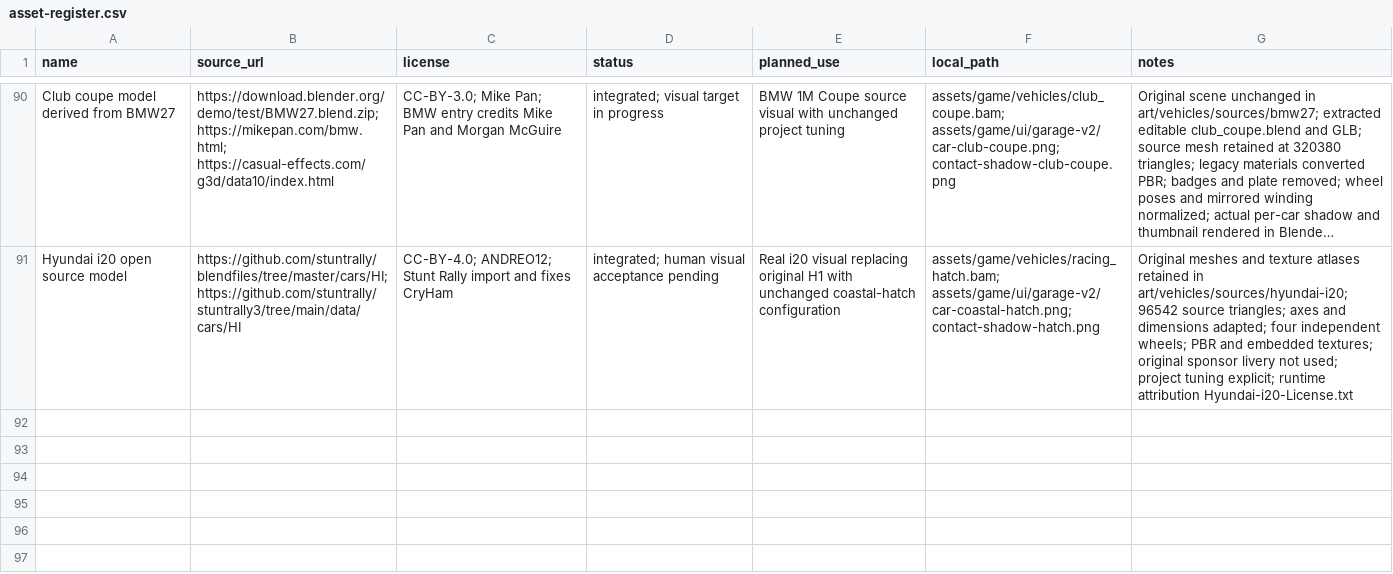
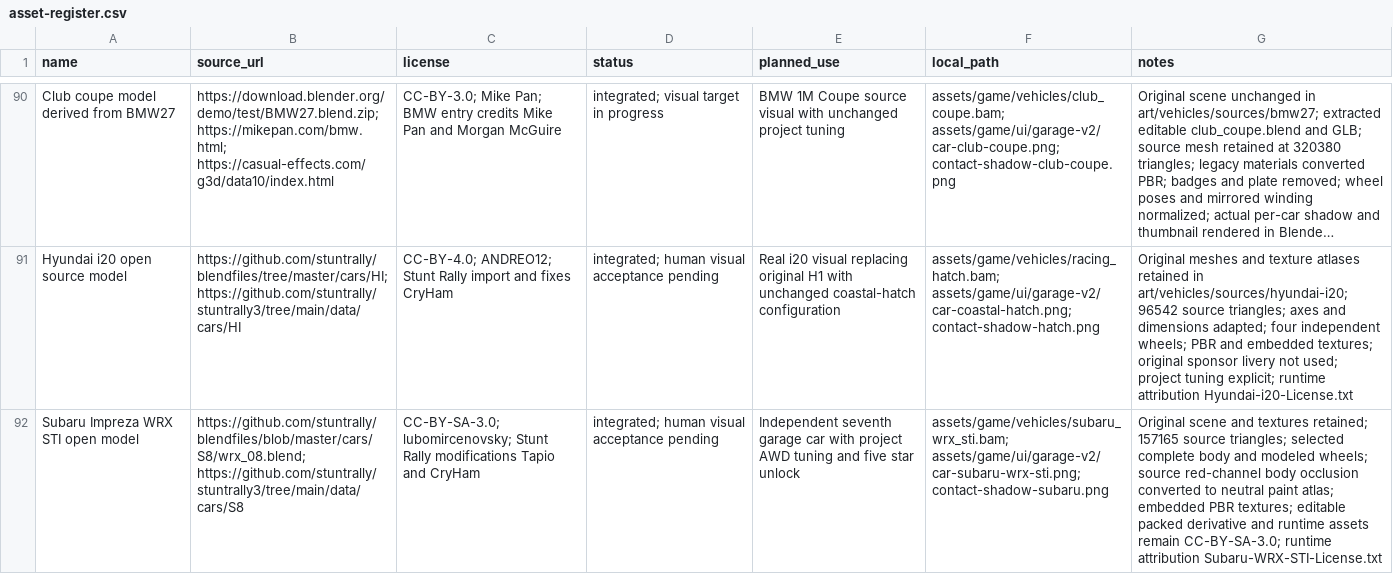
Before and after one commit to wy520ccj/CoastalDrive, a CSV file: docs/asset-register.csv, drawn as a sheet; only a part is shown, gaps mark what is left out; long unchanged cells end in …; the diff names each change by its address in the sheet, - before the commit and + after, or states it on an @@ line.

Commit message:
feat: add openly licensed Subaru WRX STI to career garage

```diff
--- a/docs/asset-register.csv
+++ b/docs/asset-register.csv
+row 92: Subaru Impreza WRX STI open model | https://github.com/stuntrally/blendfiles/blob/master/cars/S8/wrx_08.blend; https://github.com/stuntrally/stuntrally3/tree/main/data/cars/S8 | CC-BY-SA-3.0; lubomircenovsky; Stunt Rally modifications Tapio and CryHam | integrated; human visual acceptance pending | Independent seventh garage car with project AWD tuning and five star unlock | assets/game/vehicles/subaru_wrx_sti.bam; assets/game/ui/garage-v2/car-subaru-wrx-sti.png; contact-shadow-subaru.png | Original scene and textures retained; 157165 source triangles; selected complete body and modeled wheels; source red-channel body occlusion converted to neutral paint atlas; embedded PBR textures; editable packed derivative and runtime assets remain CC-BY-SA-3.0; runtime attribution Subaru-WRX-STI-License.txt
```
Also changed, not shown: 57 other files.
